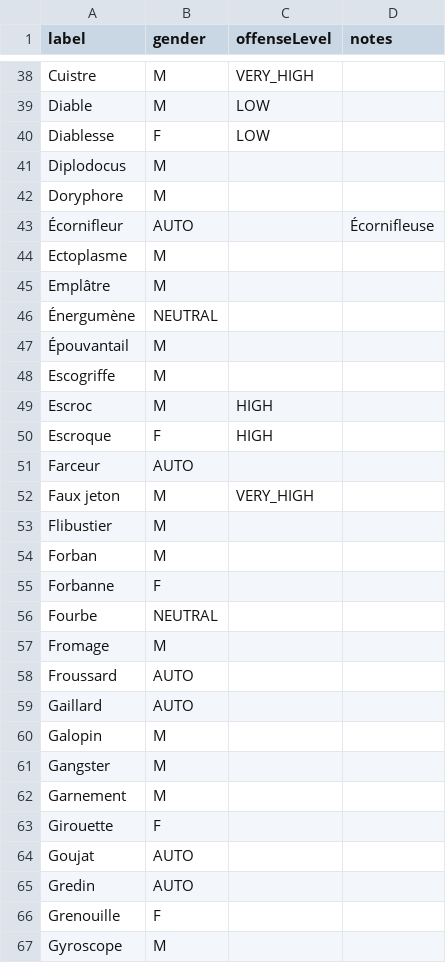
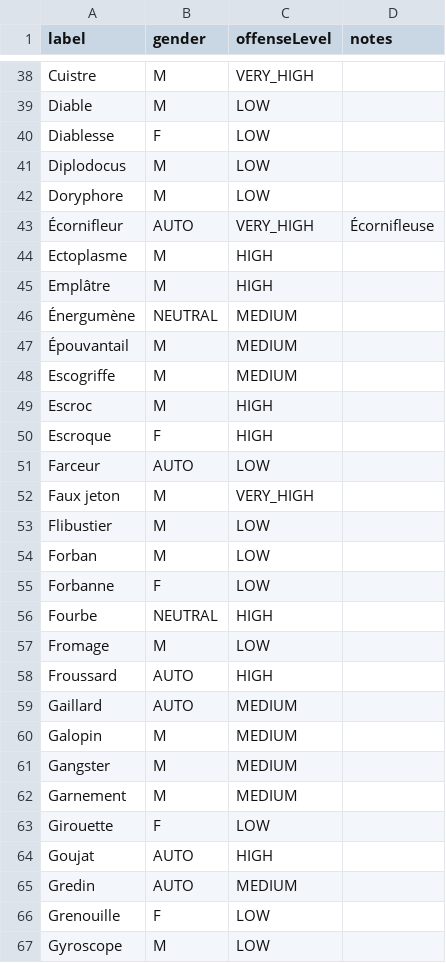
Before and after one commit to wilzwert/nick-me, a CSV file: backend/resources/data/subject.csv, drawn as a sheet; only a part is shown, gaps mark what is left out; the diff covers the shown part only.

```diff
--- a/backend/resources/data/subject.csv
+++ b/backend/resources/data/subject.csv
@@ -40,28 +40,28 @@ Diable,M,LOW,
 Diablesse,F,LOW,
-Diplodocus,M,,
-Doryphore,M,,
-Écornifleur,AUTO,,Écornifleuse
-Ectoplasme,M,,
-Emplâtre,M,,
-Énergumène,NEUTRAL,,
-Épouvantail,M,,
-Escogriffe,M,,
+Diplodocus,M,LOW,
+Doryphore,M,LOW,
+Écornifleur,AUTO,VERY_HIGH,Écornifleuse
+Ectoplasme,M,HIGH,
+Emplâtre,M,HIGH,
+Énergumène,NEUTRAL,MEDIUM,
+Épouvantail,M,MEDIUM,
+Escogriffe,M,MEDIUM,
 Escroc,M,HIGH,
 Escroque,F,HIGH,
-Farceur,AUTO,,
+Farceur,AUTO,LOW,
 Faux jeton,M,VERY_HIGH,
-Flibustier,M,,
-Forban,M,,
-Forbanne,F,,
-Fourbe,NEUTRAL,,
-Fromage,M,,
-Froussard,AUTO,,
-Gaillard,AUTO,,
-Galopin,M,,
-Gangster,M,,
-Garnement,M,,
-Girouette,F,,
-Goujat,AUTO,,
-Gredin,AUTO,,
-Grenouille,F,,
-Gyroscope,M,,
+Flibustier,M,LOW,
+Forban,M,LOW,
+Forbanne,F,LOW,
+Fourbe,NEUTRAL,HIGH,
+Fromage,M,LOW,
+Froussard,AUTO,HIGH,
+Gaillard,AUTO,MEDIUM,
+Galopin,M,MEDIUM,
+Gangster,M,MEDIUM,
+Garnement,M,MEDIUM,
+Girouette,F,LOW,
+Goujat,AUTO,HIGH,
+Gredin,AUTO,MEDIUM,
+Grenouille,F,LOW,
+Gyroscope,M,LOW,
```
Also changed, not shown: 4 added rows and 53 edited cells elsewhere in this file, backend/resources/data/qualifier.csv.
